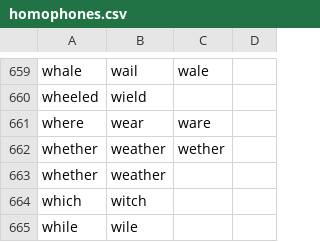
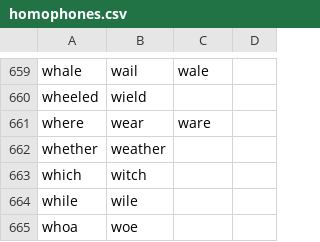
Before and after one commit to abrahamneben/community, a CSV file: core/homophones/homophones.csv, drawn as a sheet; only a part is shown, gaps mark what is left out; the shorter side is filled out with more unchanged rows.

```diff
--- a/core/homophones/homophones.csv
+++ b/core/homophones/homophones.csv
@@ -661,3 +661,2 @@ wheeled,wield
 where,wear,ware
-whether,weather,wether
 whether,weather
```
Also changed, not shown: 19 other files.
